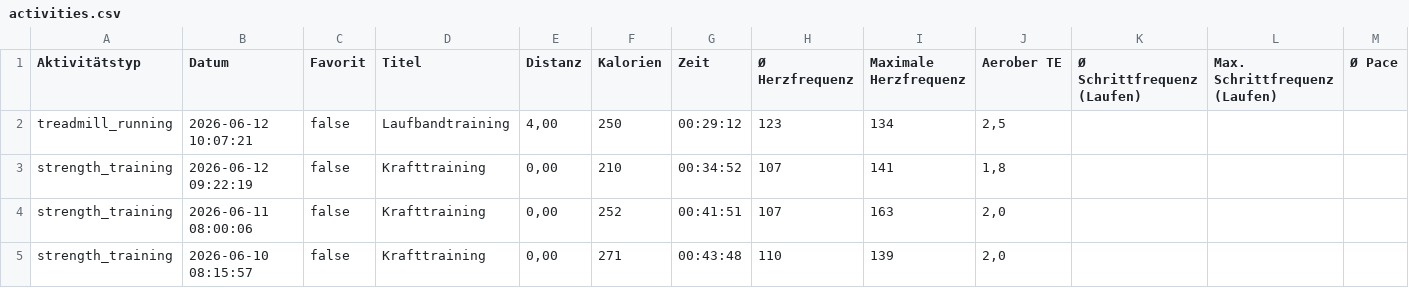
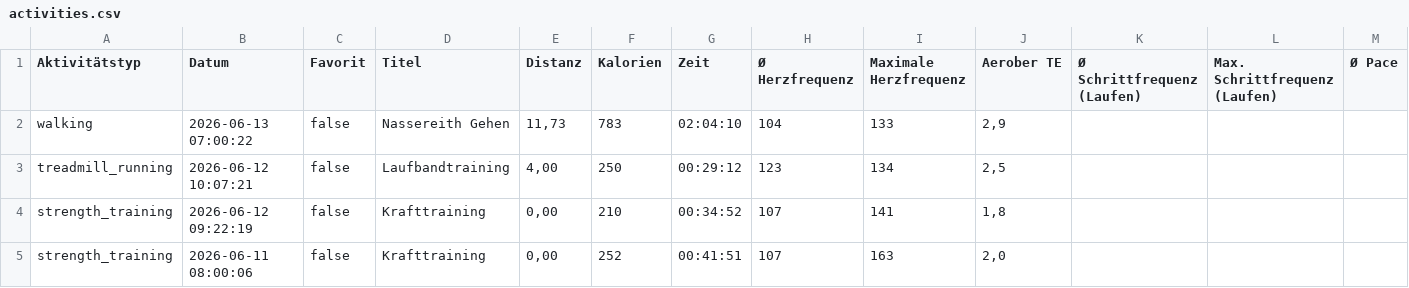
Before and after one commit to gingi1/gingisbaseproject, a CSV file: api/activities.csv, drawn as a sheet; only a part is shown; the shorter side is filled out with more unchanged rows; rows hold the shown columns only; the diff names each change by its address in the sheet, - before the commit and + after, or states it on an @@ line.

Commit message:
Automatischer Garmin Live-Sync

```diff
--- a/api/activities.csv
+++ b/api/activities.csv
+row 2: walking | 2026-06-13 07:00:22 | false | Nassereith Gehen | 11,73 | 783 | 02:04:10 | 104 | 133 | 2,9
```
